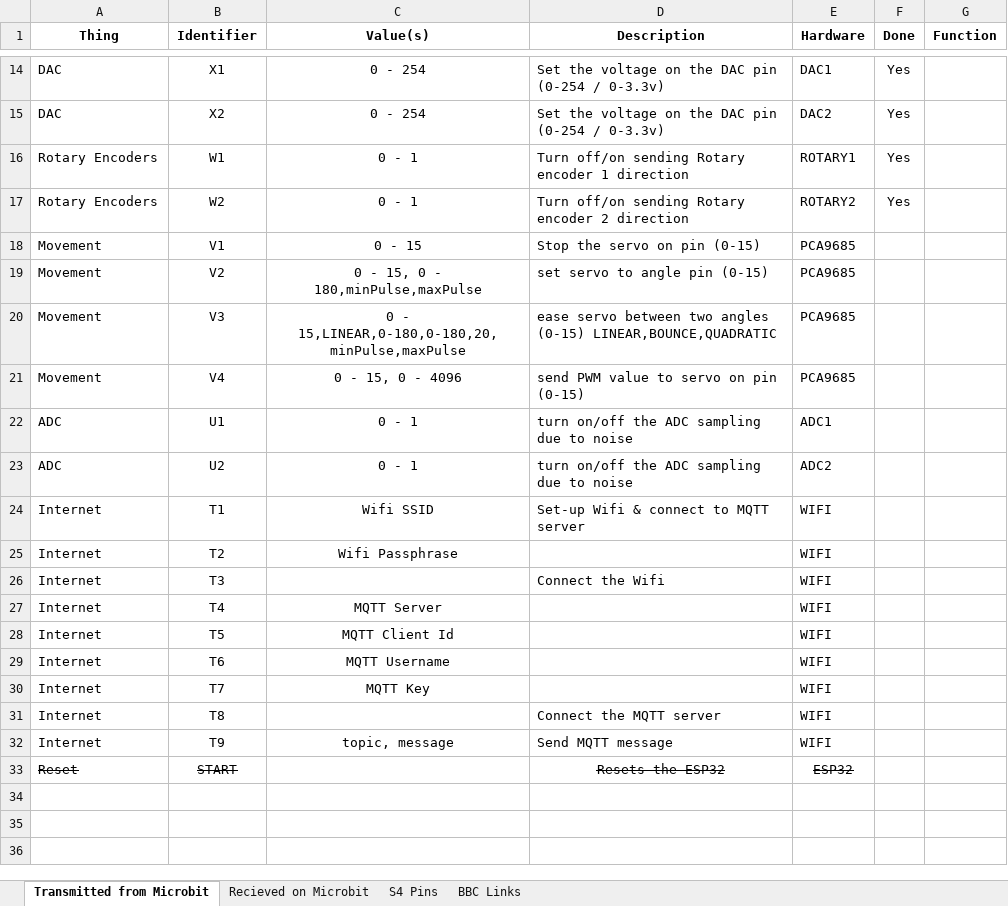
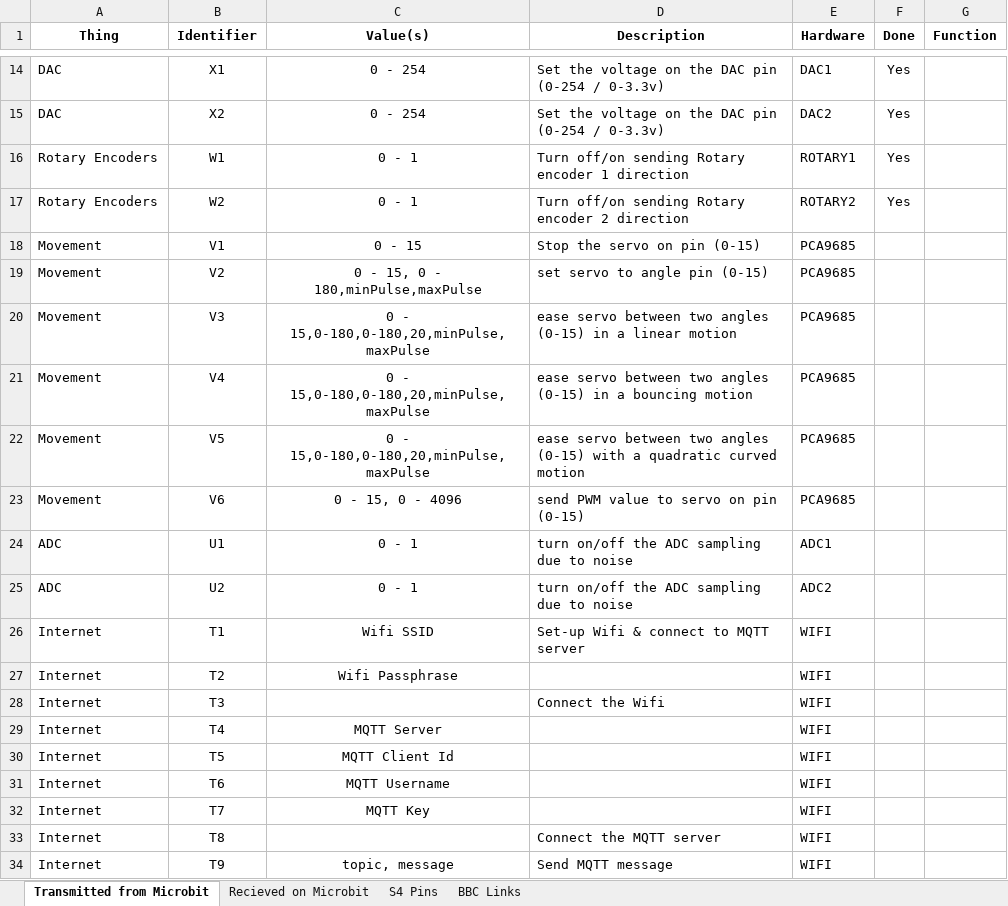
Before and after one commit to targetarchitecture/i2c-to-mqtt, an Excel workbook: SN4 comms values.xlsx, sheet Transmitted from Microbit, drawn as a sheet; only a part is shown, gaps mark what is left out; values as stored, in another font and other column widths than the file's, no borders; removed rows and columns are numbered as before the commit, all else as after; the diff names each change by its address in the sheet, - before the commit and + after, or states it on an @@ line.

```diff
--- a/SN4 comms values.xlsx (sheet Transmitted from Microbit)
+++ b/SN4 comms values.xlsx (sheet Transmitted from Microbit)
-C20 (Value(s)): 0 - 15,LINEAR,0-180,0-180,20,minPulse,maxPulse
+C20 (Value(s)): 0 - 15,0-180,0-180,20,minPulse,maxPulse
-D20 (Description): …angles (0-15) LINEAR,BOUNCE,QUADRATIC
+D20 (Description): …angles (0-15) in a linear motion
-C21 (Value(s)): 0 - 15, 0 - 4096
+C21 (Value(s)): 0 - 15,0-180,0-180,20,minPulse,maxPulse
-D21 (Description): send PWM value to servo on pin (0-15)
+D21 (Description): ease servo between two angles (0-15) in a bouncing motion
+row 22: Movement | V5 | 0 - 15,0-180,0-180,20,minPulse,maxPulse | ease servo between two angles (0-15) with a quadratic curved motion | PCA9685
+row 23: Movement | V6 | 0 - 15, 0 - 4096 | send PWM value to servo on pin (0-15) | PCA9685
-row 33: Reset | START |  | Resets the ESP32 | ESP32
```
Also changed, not shown: sheet Recieved on Microbit, sheet BBC Links, 4 other files.
